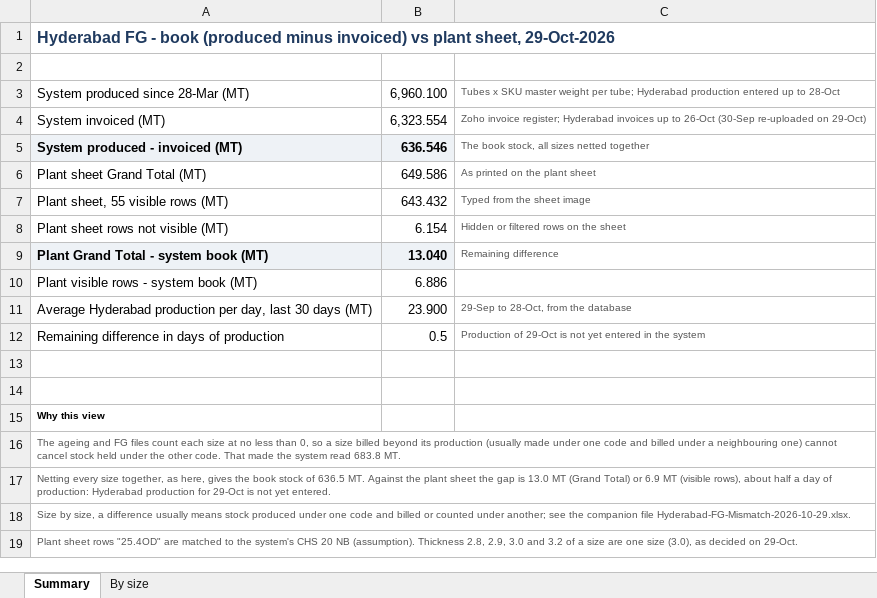
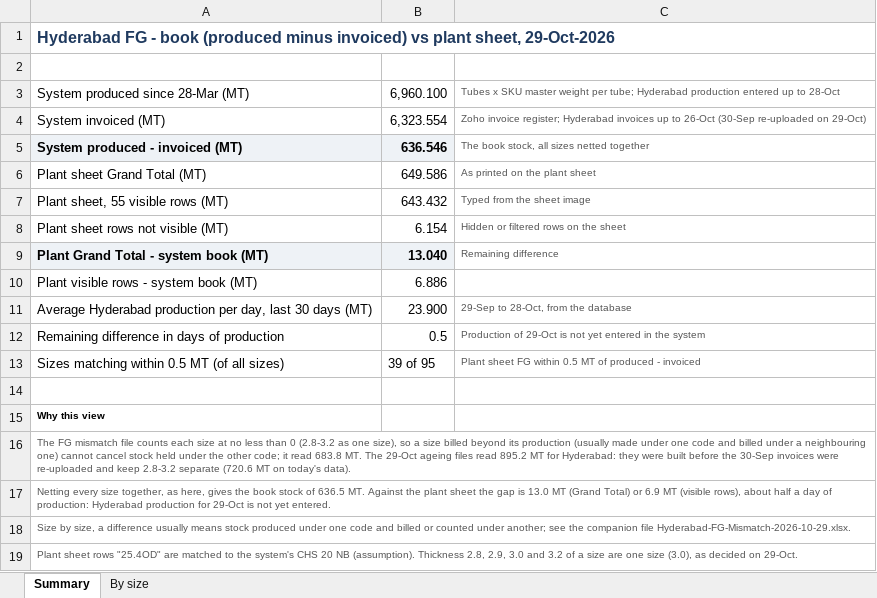
Before and after one commit to PB-TMT-ai/jsw-pipes-inventory, an Excel workbook: reports/Hyderabad-FG-Book-vs-Plant-2026-10-29.xlsx, sheet Summary, drawn as a sheet; values as stored, in another font and other column widths than the file's, no borders; the diff names each change by its address in the sheet, - before the commit and + after, or states it on an @@ line.

```diff
--- a/reports/Hyderabad-FG-Book-vs-Plant-2026-10-29.xlsx (sheet Summary)
+++ b/reports/Hyderabad-FG-Book-vs-Plant-2026-10-29.xlsx (sheet Summary)
-row 13: (empty)
+row 13: Sizes matching within 0.5 MT (of all sizes) | 39 of 95 | Plant sheet FG within 0.5 MT of produced - invoiced
-A16: The ageing and FG files count each size at no less than 0, so a size billed beyond its production (usually made under one code and billed under a neighbouring one) cannot cancel stock held under the other code. That made the system read 683.8 MT.
+A16: The FG mismatch file counts each size at no less than 0 (2.8-3.2 as one size), so a size billed beyond its production (usually made under one code and billed under a neighbouring one) cannot cancel stock held under the other code; it read 683.8 MT. The 29-Oct ageing files read 895.2 MT for Hyderabad: they were built before the 30-Sep invoices were re-uploaded and keep 2.8-3.2 separate (720.6 MT on today's data).
```
Also changed, not shown: sheet By size.
